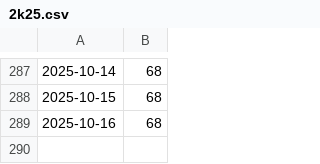
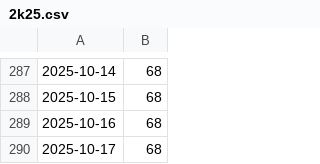
Before and after one commit to MaciejGad/training-goals, a CSV file: 2k25.csv, drawn as a sheet; only a part is shown, gaps mark what is left out; the diff names each change by its address in the sheet, - before the commit and + after, or states it on an @@ line.

```diff
--- a/2k25.csv
+++ b/2k25.csv
+row 290: 2025-10-17 | 68
```
Also changed, not shown: 2 other files.
